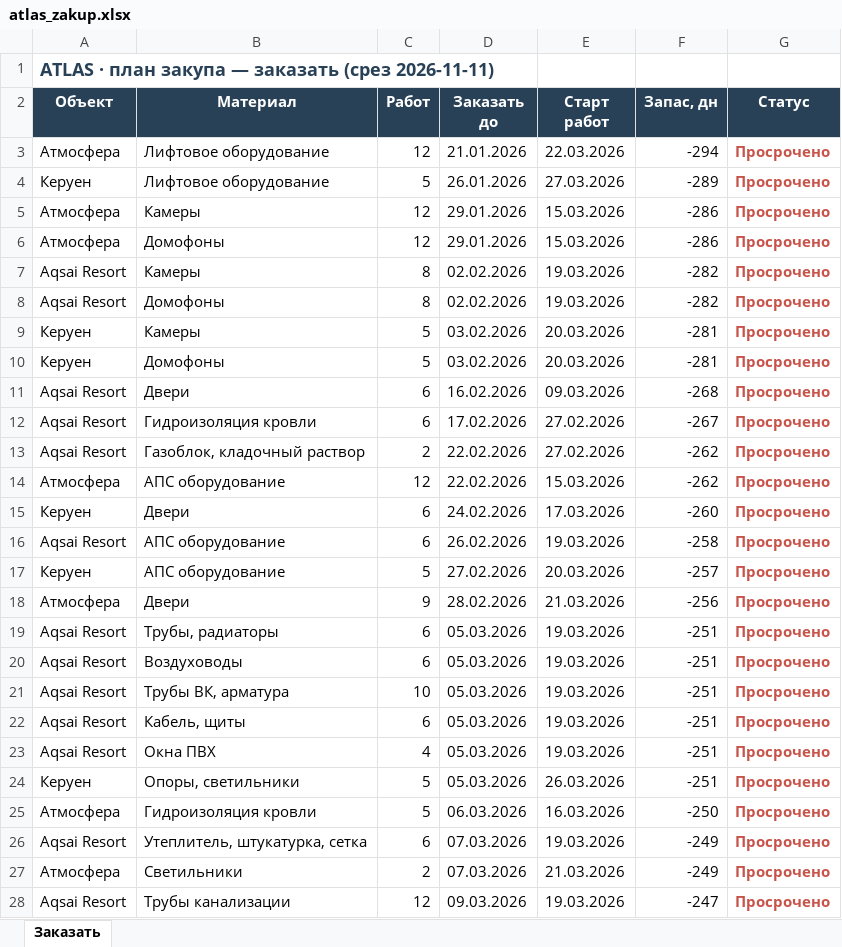
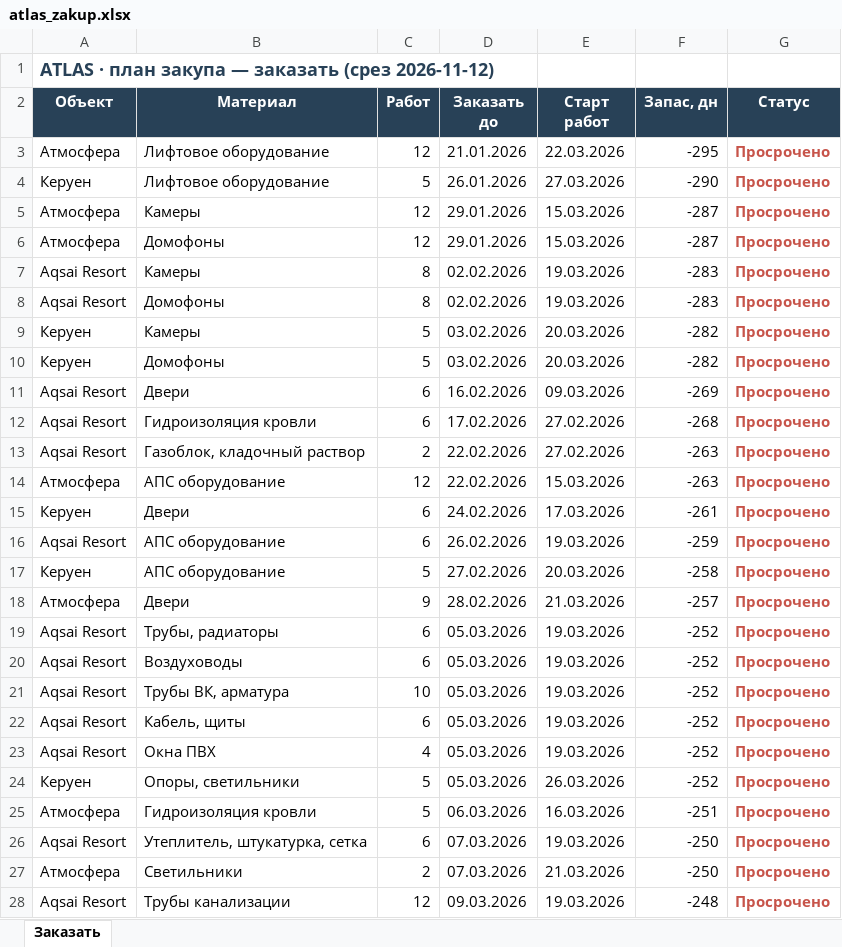
Before and after one commit to dakeshisan/muraplan-mockup, an Excel workbook: supply/data/atlas_zakup.xlsx, sheet Заказать, drawn as a sheet; only a part is shown; values as stored, in another font and other column widths than the file's, no borders; the diff covers the shown part only; the diff names each change by its address in the sheet, - before the commit and + after, or states it on an @@ line.

```diff
--- a/supply/data/atlas_zakup.xlsx (sheet Заказать)
+++ b/supply/data/atlas_zakup.xlsx (sheet Заказать)
-A1 (Объект): …заказать (срез 2026-11-11)
+A1 (Объект): …заказать (срез 2026-11-12)
-F3 (Запас, дн): -294
+F3 (Запас, дн): -295
-F4 (Запас, дн): -289
+F4 (Запас, дн): -290
-F5:F6 (Запас, дн): -286
+F5:F6 (Запас, дн): -287
-F7:F8 (Запас, дн): -282
+F7:F8 (Запас, дн): -283
-F9:F10 (Запас, дн): -281
+F9:F10 (Запас, дн): -282
-F11 (Запас, дн): -268
+F11 (Запас, дн): -269
-F12 (Запас, дн): -267
+F12 (Запас, дн): -268
-F13:F14 (Запас, дн): -262
+F13:F14 (Запас, дн): -263
-F15 (Запас, дн): -260
+F15 (Запас, дн): -261
-F16 (Запас, дн): -258
+F16 (Запас, дн): -259
-F17 (Запас, дн): -257
+F17 (Запас, дн): -258
-F18 (Запас, дн): -256
+F18 (Запас, дн): -257
-F19:F24 (Запас, дн): -251
+F19:F24 (Запас, дн): -252
-F25 (Запас, дн): -250
+F25 (Запас, дн): -251
-F26:F27 (Запас, дн): -249
+F26:F27 (Запас, дн): -250
-F28 (Запас, дн): -247
+F28 (Запас, дн): -248
```
Also changed, not shown: 35 edited cells elsewhere in this sheet, 11 other files.
